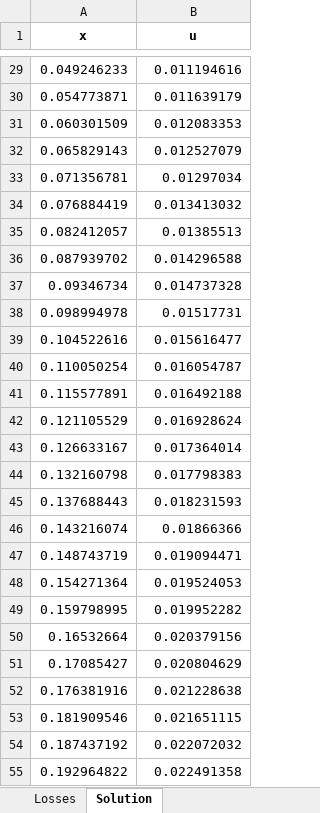
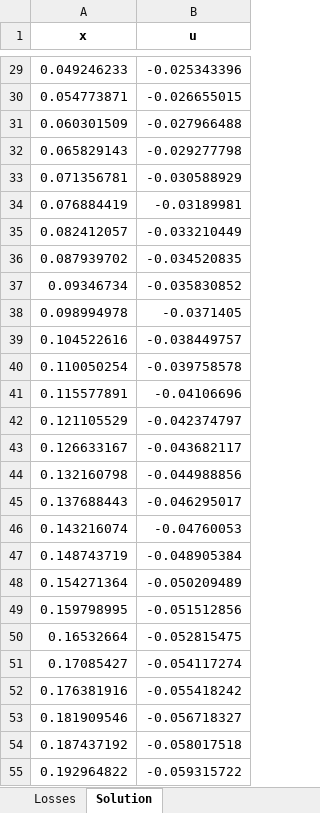
Before and after one commit to MartinAchondo/XPPBE, an Excel workbook: utils3d/results/results.xlsx, sheet Solution, drawn as a sheet; only a part is shown, gaps mark what is left out; values as stored, in another font and other column widths than the file's, no borders; the diff covers the shown part only; the diff names each change by its address in the sheet, - before the commit and + after, or states it on an @@ line.

```diff
--- a/utils3d/results/results.xlsx (sheet Solution)
+++ b/utils3d/results/results.xlsx (sheet Solution)
-B29 (u): 0.011194616
+B29 (u): -0.025343396
-B30 (u): 0.011639179
+B30 (u): -0.026655015
-B31 (u): 0.012083353
+B31 (u): -0.027966488
-B32 (u): 0.012527079
+B32 (u): -0.029277798
-B33 (u): 0.01297034
+B33 (u): -0.030588929
-B34 (u): 0.013413032
+B34 (u): -0.03189981
-B35 (u): 0.01385513
+B35 (u): -0.033210449
-B36 (u): 0.014296588
+B36 (u): -0.034520835
-B37 (u): 0.014737328
+B37 (u): -0.035830852
-B38 (u): 0.01517731
+B38 (u): -0.0371405
-B39 (u): 0.015616477
+B39 (u): -0.038449757
-B40 (u): 0.016054787
+B40 (u): -0.039758578
-B41 (u): 0.016492188
+B41 (u): -0.04106696
-B42 (u): 0.016928624
+B42 (u): -0.042374797
-B43 (u): 0.017364014
+B43 (u): -0.043682117
-B44 (u): 0.017798383
+B44 (u): -0.044988856
-B45 (u): 0.018231593
+B45 (u): -0.046295017
-B46 (u): 0.01866366
+B46 (u): -0.04760053
-B47 (u): 0.019094471
+B47 (u): -0.048905384
-B48 (u): 0.019524053
+B48 (u): -0.050209489
-B49 (u): 0.019952282
+B49 (u): -0.051512856
-B50 (u): 0.020379156
+B50 (u): -0.052815475
-B51 (u): 0.020804629
+B51 (u): -0.054117274
-B52 (u): 0.021228638
+B52 (u): -0.055418242
-B53 (u): 0.021651115
+B53 (u): -0.056718327
-B54 (u): 0.022072032
+B54 (u): -0.058017518
-B55 (u): 0.022491358
+B55 (u): -0.059315722
```
Also changed, not shown: 373 edited cells elsewhere in this sheet, sheet Losses, 7 other files.
